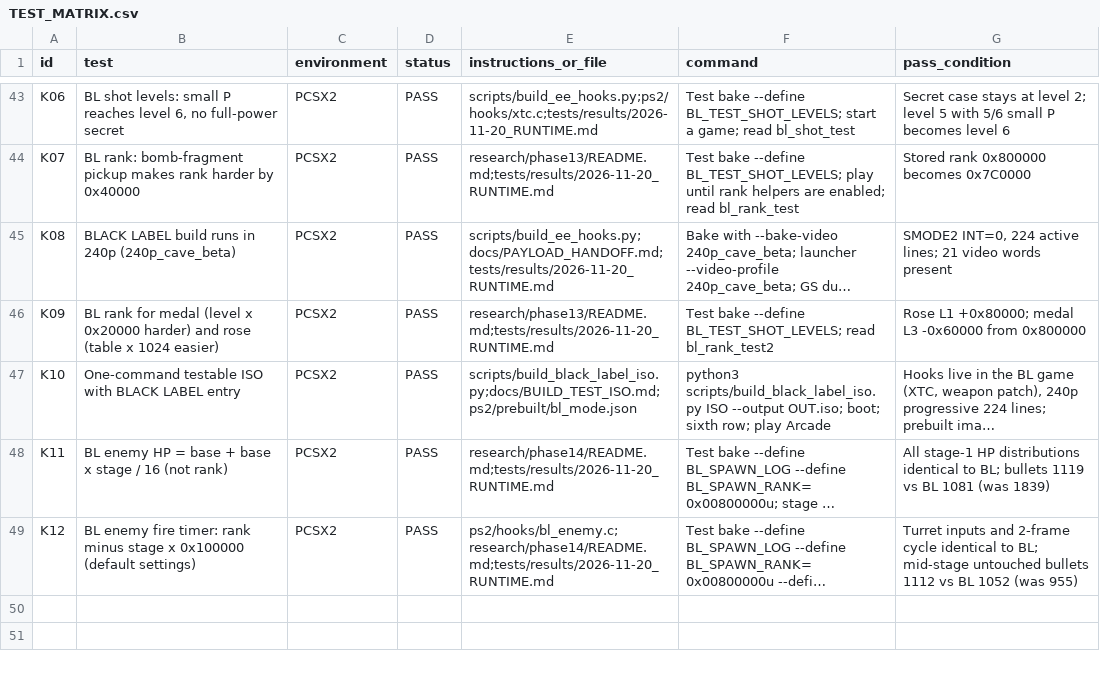
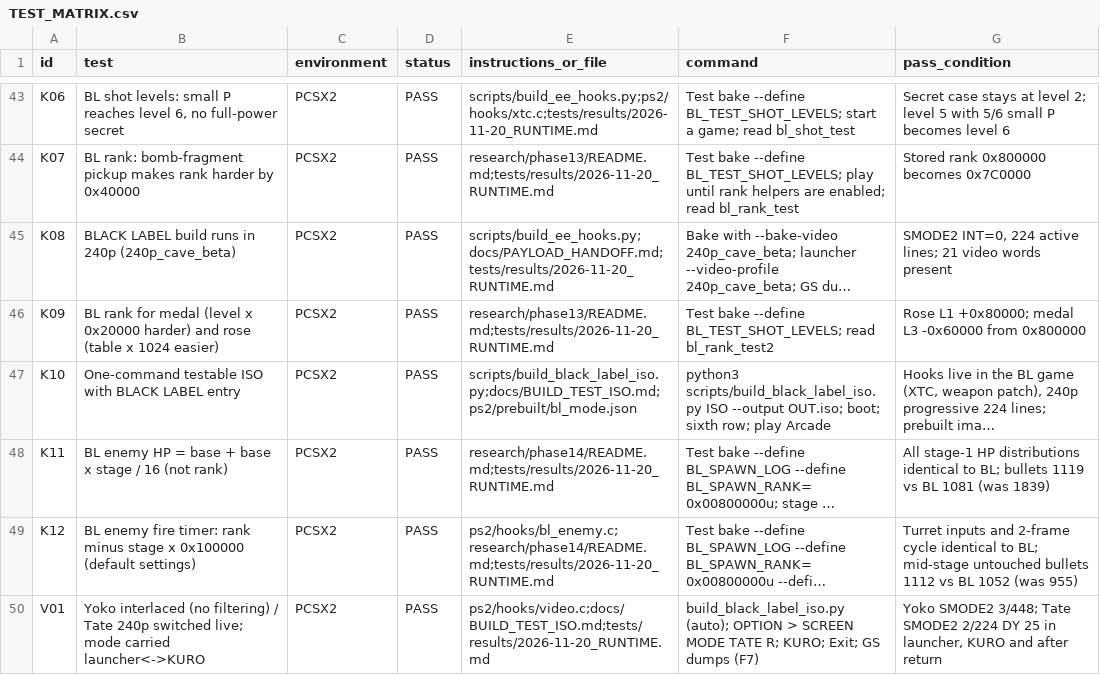
Before and after one commit to calcification/ibara-complete, a CSV file: TEST_MATRIX.csv, drawn as a sheet; only a part is shown, gaps mark what is left out; long unchanged cells end in …; the diff names each change by its address in the sheet, - before the commit and + after, or states it on an @@ line.

```diff
--- a/TEST_MATRIX.csv
+++ b/TEST_MATRIX.csv
+row 50: V01 | Yoko interlaced (no filtering) / Tate 240p switched live; mode carried launcher<->KURO | PCSX2 | PASS | ps2/hooks/video.c;docs/BUILD_TEST_ISO.md;tests/results/2026-11-20_RUNTIME.md | build_black_label_iso.py (auto); OPTION > SCREEN MODE TATE R; KURO; Exit; GS dumps (F7) | Yoko SMODE2 3/448; Tate SMODE2 2/224 DY 25 in launcher, KURO and after return
```
Also changed, not shown: 11 other files.
